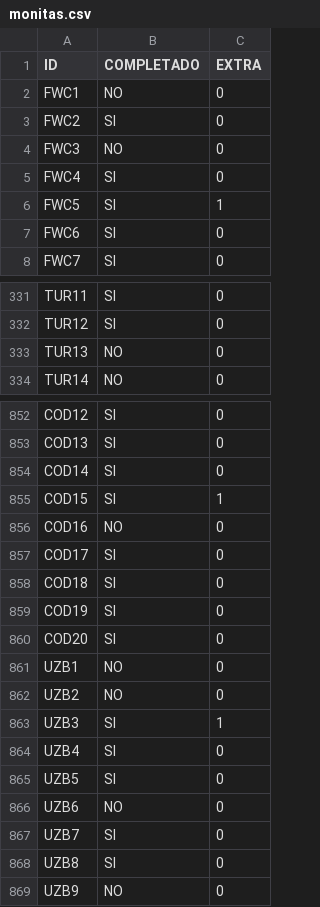
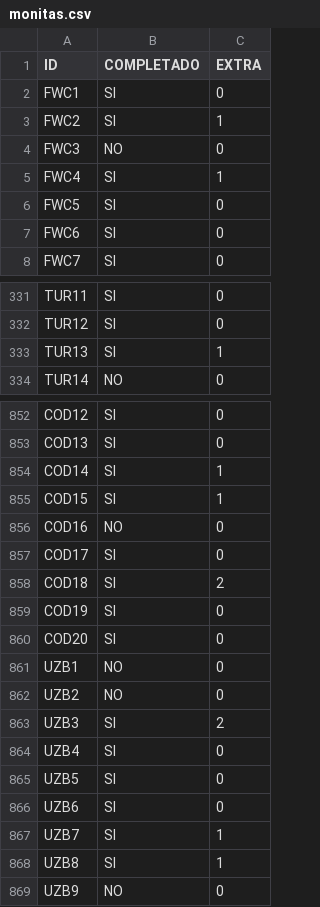
Before and after one commit to Crola1702/album-ac-ar, a CSV file: monitas.csv, drawn as a sheet; only a part is shown, gaps mark what is left out; the diff covers the shown part only.

Commit message:
Sobres y trocar monitas
Signed-off-by: Crola1702 <cristobal.arroyo@ekumenlabs.com>

```diff
--- a/monitas.csv
+++ b/monitas.csv
@@ -1,7 +1,7 @@
 ID,COMPLETADO,EXTRA
-FWC1,NO,0
-FWC2,SI,0
+FWC1,SI,0
+FWC2,SI,1
 FWC3,NO,0
-FWC4,SI,0
-FWC5,SI,1
+FWC4,SI,1
+FWC5,SI,0
 FWC6,SI,0
@@ -332,3 +332,3 @@ TUR11,SI,0
 TUR12,SI,0
-TUR13,NO,0
+TUR13,SI,1
 TUR14,NO,0
@@ -853,3 +853,3 @@ COD12,SI,0
 COD13,SI,0
-COD14,SI,0
+COD14,SI,1
 COD15,SI,1
@@ -857,3 +857,3 @@ COD16,NO,0
 COD17,SI,0
-COD18,SI,0
+COD18,SI,2
 COD19,SI,0
@@ -862,8 +862,8 @@ UZB1,NO,0
 UZB2,NO,0
-UZB3,SI,1
+UZB3,SI,2
 UZB4,SI,0
 UZB5,SI,0
-UZB6,NO,0
-UZB7,SI,0
-UZB8,SI,0
+UZB6,SI,0
+UZB7,SI,1
+UZB8,SI,1
 UZB9,NO,0
```
Also changed, not shown: 76 edited cells elsewhere in this file.
